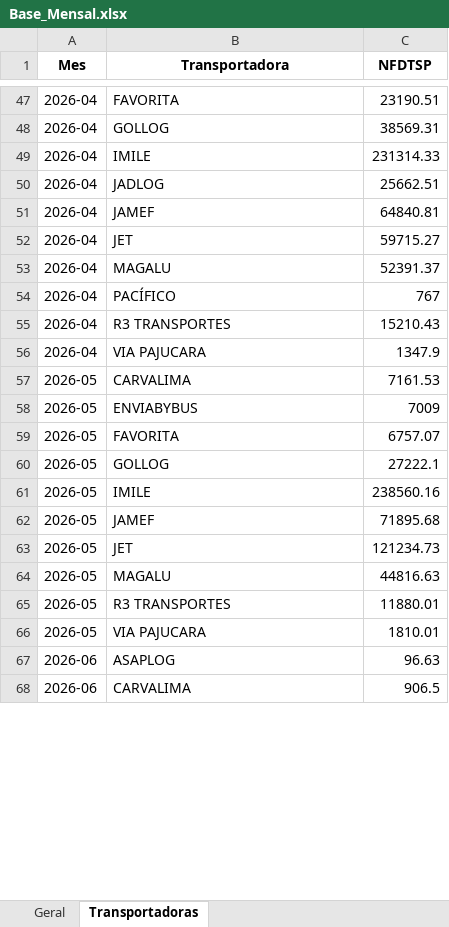
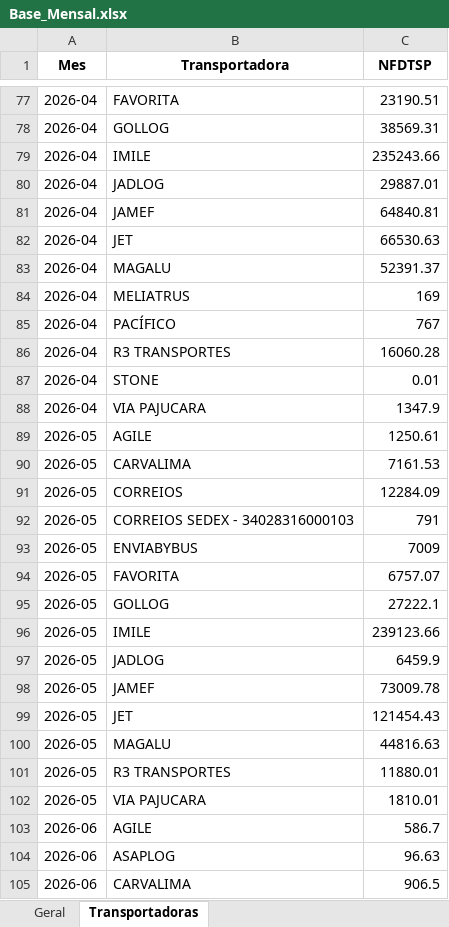
Before and after one commit to Renato-Donadel/monitor-pedidos, an Excel workbook: data/Base_Mensal.xlsx, sheet Transportadoras, drawn as a sheet; only a part is shown, gaps mark what is left out; values as stored, in another font and other column widths than the file's, no borders; addresses are those after the commit; the diff covers the shown part only; the diff names each change by its address in the sheet, - before the commit and + after, or states it on an @@ line.

Commit message:
ETL: corrige cache Rentabilidade, formula ganho liquido, NFD sem transportadora

```diff
--- a/data/Base_Mensal.xlsx (sheet Transportadoras)
+++ b/data/Base_Mensal.xlsx (sheet Transportadoras)
-C79 (NFDTSP): 231314.33
+C79 (NFDTSP): 235243.66
-C80 (NFDTSP): 25662.51
+C80 (NFDTSP): 29887.01
-C82 (NFDTSP): 59715.27
+C82 (NFDTSP): 66530.63
+row 84: 2026-04 | MELIATRUS | 169
-C86 (NFDTSP): 15210.43
+C86 (NFDTSP): 16060.28
+row 87: 2026-04 | STONE | 0.01
+row 89: 2026-05 | AGILE | 1250.61
+row 91: 2026-05 | CORREIOS | 12284.09
+row 92: 2026-05 | CORREIOS SEDEX - 34028316000103 | 791
-C96 (NFDTSP): 238560.16
+C96 (NFDTSP): 239123.66
+row 97: 2026-05 | JADLOG | 6459.9
-C98 (NFDTSP): 71895.68
+C98 (NFDTSP): 73009.78
-C99 (NFDTSP): 121234.73
+C99 (NFDTSP): 121454.43
+row 103: 2026-06 | AGILE | 586.7
```
Also changed, not shown: 55 added rows and 29 edited cells elsewhere in this sheet, sheet Geral, data/Base_Intelipost_Resumo.xlsx, data/Base_Similaridade_Tarifarios.xlsx, 1 other file.
